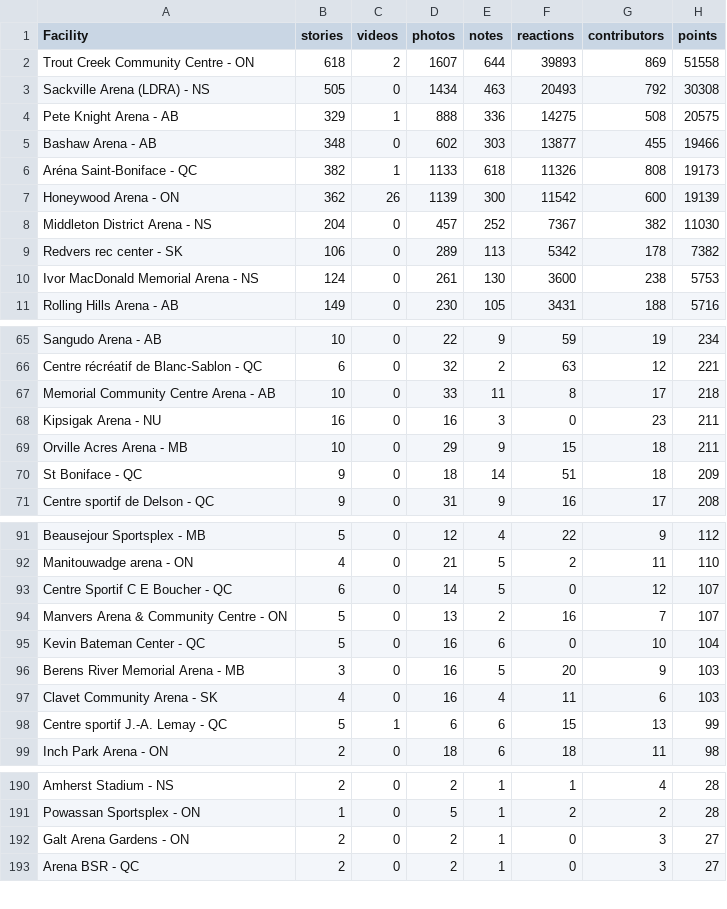
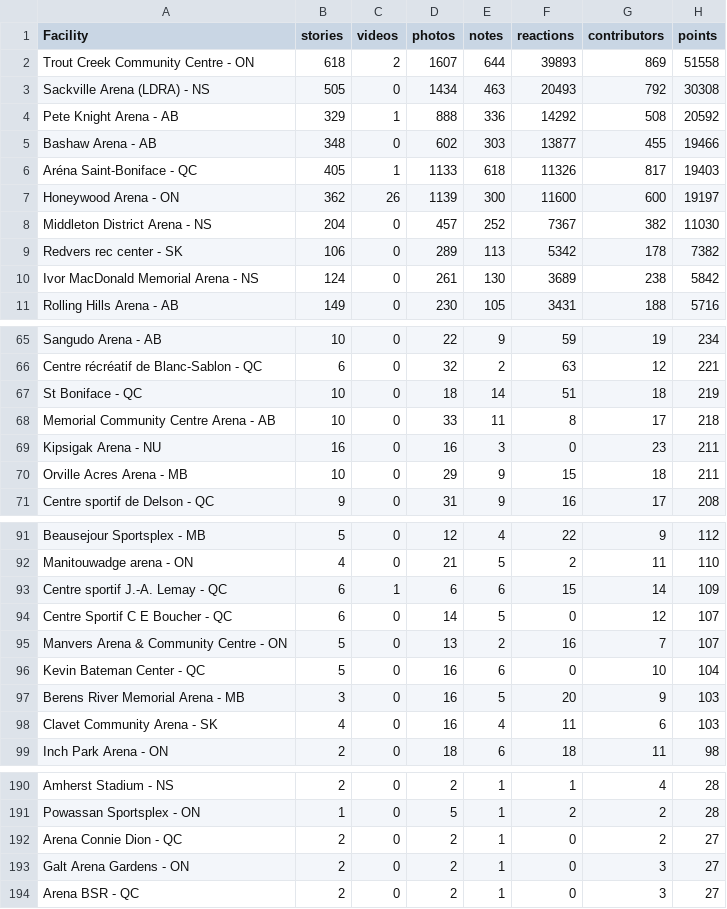
Before and after one commit to madgetr/hockeyville, a CSV file: data/kraft.csv, drawn as a sheet; only a part is shown, gaps mark what is left out; the diff covers the shown part only.

```diff
--- a/data/kraft.csv
+++ b/data/kraft.csv
@@ -3,9 +3,9 @@ Trout Creek Community Centre - ON,618,2,1607,644,39893,869,51558
 Sackville Arena (LDRA) - NS,505,0,1434,463,20493,792,30308
-Pete Knight Arena - AB,329,1,888,336,14275,508,20575
+Pete Knight Arena - AB,329,1,888,336,14292,508,20592
 Bashaw Arena - AB,348,0,602,303,13877,455,19466
-Aréna Saint-Boniface - QC,382,1,1133,618,11326,808,19173
-Honeywood Arena - ON,362,26,1139,300,11542,600,19139
+Aréna Saint-Boniface - QC,405,1,1133,618,11326,817,19403
+Honeywood Arena - ON,362,26,1139,300,11600,600,19197
 Middleton District Arena - NS,204,0,457,252,7367,382,11030
 Redvers rec center - SK,106,0,289,113,5342,178,7382
-Ivor MacDonald Memorial Arena - NS,124,0,261,130,3600,238,5753
+Ivor MacDonald Memorial Arena - NS,124,0,261,130,3689,238,5842
 Rolling Hills Arena - AB,149,0,230,105,3431,188,5716
@@ -66,2 +66,3 @@ Sangudo Arena - AB,10,0,22,9,59,19,234
 Centre récréatif de Blanc-Sablon - QC,6,0,32,2,63,12,221
+St Boniface - QC,10,0,18,14,51,18,219
 Memorial Community Centre Arena - AB,10,0,33,11,8,17,218
@@ -69,3 +70,2 @@ Kipsigak Arena - NU,16,0,16,3,0,23,211
 Orville Acres Arena - MB,10,0,29,9,15,18,211
-St Boniface - QC,9,0,18,14,51,18,209
 Centre sportif de Delson - QC,9,0,31,9,16,17,208
@@ -92,2 +92,3 @@ Beausejour Sportsplex - MB,5,0,12,4,22,9,112
 Manitouwadge arena  - ON,4,0,21,5,2,11,110
+Centre sportif J.-A. Lemay - QC,6,1,6,6,15,14,109
 Centre Sportif C E Boucher - QC,6,0,14,5,0,12,107
@@ -97,3 +98,2 @@ Berens River Memorial Arena  - MB,3,0,16,5,20,9,103
 Clavet Community Arena - SK,4,0,16,4,11,6,103
-Centre sportif J.-A. Lemay - QC,5,1,6,6,15,13,99
 Inch Park Arena - ON,2,0,18,6,18,11,98
@@ -191,2 +191,3 @@ Amherst Stadium - NS,2,0,2,1,1,4,28
 Powassan Sportsplex - ON,1,0,5,1,2,2,28
+Arena Connie Dion - QC,2,0,2,1,0,2,27
 Galt Arena Gardens - ON,2,0,2,1,0,3,27
```
Also changed, not shown: 1 removed row and 6 edited cells elsewhere in this file, data/kraft_facilities.csv, 4 other files.
